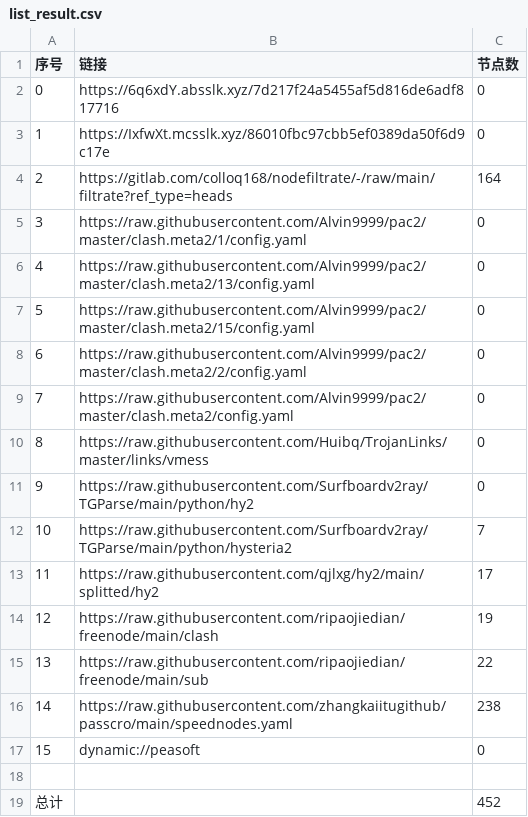
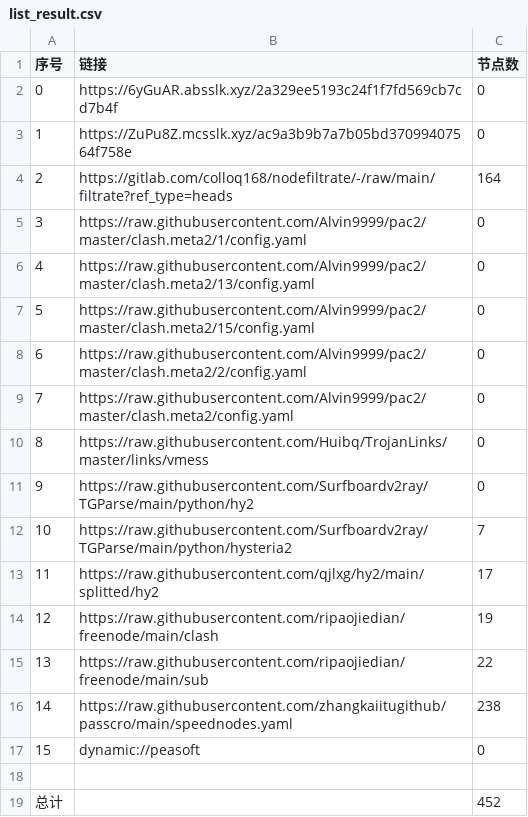
Before and after one commit to akflytiger/AutoMergePublicNodes, a CSV file: list_result.csv, drawn as a sheet.

```diff
--- a/list_result.csv
+++ b/list_result.csv
@@ -1,4 +1,4 @@
 序号,链接,节点数
-0,https://6q6xdY.absslk.xyz/7d217f24a5455af5d816de6adf817716,0
-1,https://IxfwXt.mcsslk.xyz/86010fbc97cbb5ef0389da50f6d9c17e,0
+0,https://6yGuAR.absslk.xyz/2a329ee5193c24f1f7fd569cb7cd7b4f,0
+1,https://ZuPu8Z.mcsslk.xyz/ac9a3b9b7a7b05bd37099407564f758e,0
 2,https://gitlab.com/colloq168/nodefiltrate/-/raw/main/filtrate?ref_type=heads,164
```
Also changed, not shown: 5 other files.
